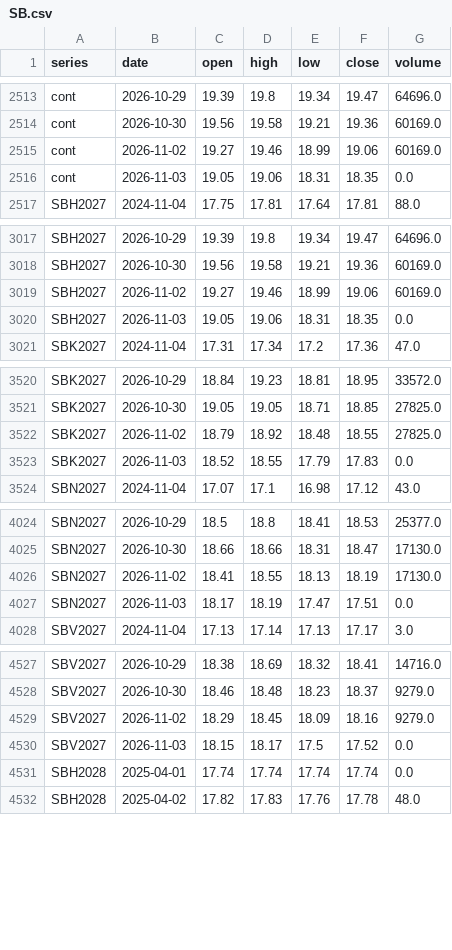
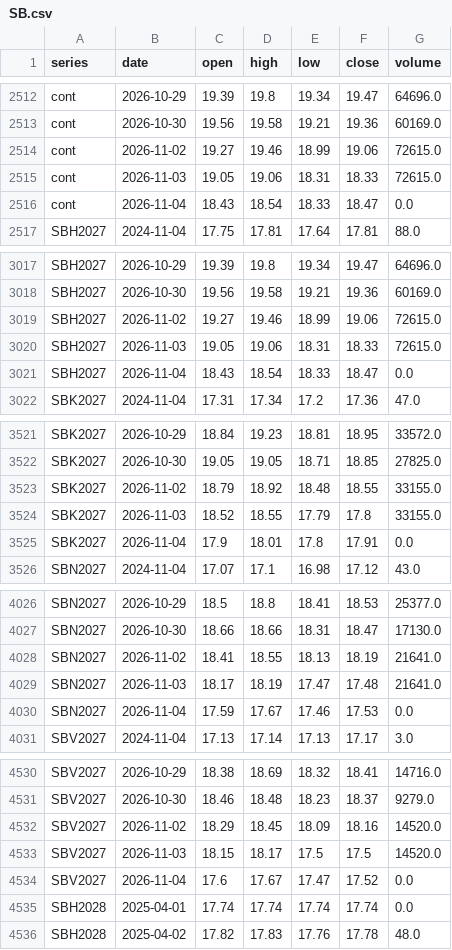
Before and after one commit to BMR-Com/Brazil--trade, a CSV file: data/ohlc/SB.csv, drawn as a sheet; only a part is shown, gaps mark what is left out; the diff covers the shown part only.

```diff
--- a/data/ohlc/SB.csv
+++ b/data/ohlc/SB.csv
@@ -2514,4 +2513,5 @@ cont,2026-10-29,19.39,19.8,19.34,19.47,64696.0
 cont,2026-10-30,19.56,19.58,19.21,19.36,60169.0
-cont,2026-11-02,19.27,19.46,18.99,19.06,60169.0
-cont,2026-11-03,19.05,19.06,18.31,18.35,0.0
+cont,2026-11-02,19.27,19.46,18.99,19.06,72615.0
+cont,2026-11-03,19.05,19.06,18.31,18.33,72615.0
+cont,2026-11-04,18.43,18.54,18.33,18.47,0.0
 SBH2027,2024-11-04,17.75,17.81,17.64,17.81,88.0
@@ -3018,4 +3018,5 @@ SBH2027,2026-10-29,19.39,19.8,19.34,19.47,64696.0
 SBH2027,2026-10-30,19.56,19.58,19.21,19.36,60169.0
-SBH2027,2026-11-02,19.27,19.46,18.99,19.06,60169.0
-SBH2027,2026-11-03,19.05,19.06,18.31,18.35,0.0
+SBH2027,2026-11-02,19.27,19.46,18.99,19.06,72615.0
+SBH2027,2026-11-03,19.05,19.06,18.31,18.33,72615.0
+SBH2027,2026-11-04,18.43,18.54,18.33,18.47,0.0
 SBK2027,2024-11-04,17.31,17.34,17.2,17.36,47.0
@@ -3521,4 +3522,5 @@ SBK2027,2026-10-29,18.84,19.23,18.81,18.95,33572.0
 SBK2027,2026-10-30,19.05,19.05,18.71,18.85,27825.0
-SBK2027,2026-11-02,18.79,18.92,18.48,18.55,27825.0
-SBK2027,2026-11-03,18.52,18.55,17.79,17.83,0.0
+SBK2027,2026-11-02,18.79,18.92,18.48,18.55,33155.0
+SBK2027,2026-11-03,18.52,18.55,17.79,17.8,33155.0
+SBK2027,2026-11-04,17.9,18.01,17.8,17.91,0.0
 SBN2027,2024-11-04,17.07,17.1,16.98,17.12,43.0
@@ -4025,4 +4027,5 @@ SBN2027,2026-10-29,18.5,18.8,18.41,18.53,25377.0
 SBN2027,2026-10-30,18.66,18.66,18.31,18.47,17130.0
-SBN2027,2026-11-02,18.41,18.55,18.13,18.19,17130.0
-SBN2027,2026-11-03,18.17,18.19,17.47,17.51,0.0
+SBN2027,2026-11-02,18.41,18.55,18.13,18.19,21641.0
+SBN2027,2026-11-03,18.17,18.19,17.47,17.48,21641.0
+SBN2027,2026-11-04,17.59,17.67,17.46,17.53,0.0
 SBV2027,2024-11-04,17.13,17.14,17.13,17.17,3.0
@@ -4528,4 +4531,5 @@ SBV2027,2026-10-29,18.38,18.69,18.32,18.41,14716.0
 SBV2027,2026-10-30,18.46,18.48,18.23,18.37,9279.0
-SBV2027,2026-11-02,18.29,18.45,18.09,18.16,9279.0
-SBV2027,2026-11-03,18.15,18.17,17.5,17.52,0.0
+SBV2027,2026-11-02,18.29,18.45,18.09,18.16,14520.0
+SBV2027,2026-11-03,18.15,18.17,17.5,17.5,14520.0
+SBV2027,2026-11-04,17.6,17.67,17.47,17.52,0.0
 SBH2028,2025-04-01,17.74,17.74,17.74,17.74,0.0
```
Also changed, not shown: 1 added row, 1 removed row and 3 edited cells elsewhere in this file, data/ohlc/CT.csv, data/ohlc/KC.csv, 15 other files.
